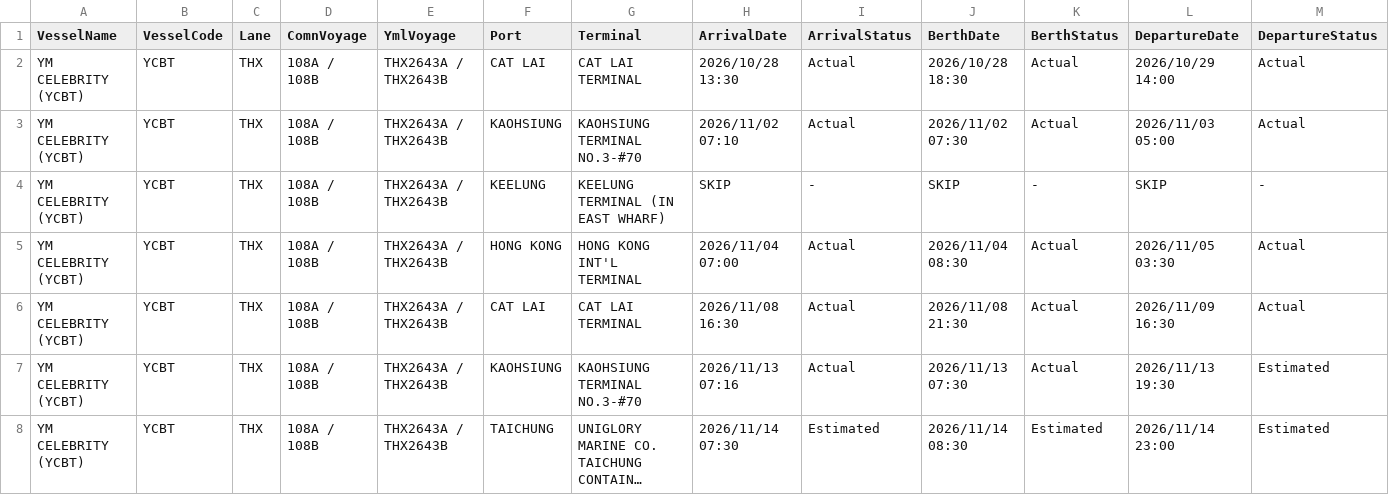
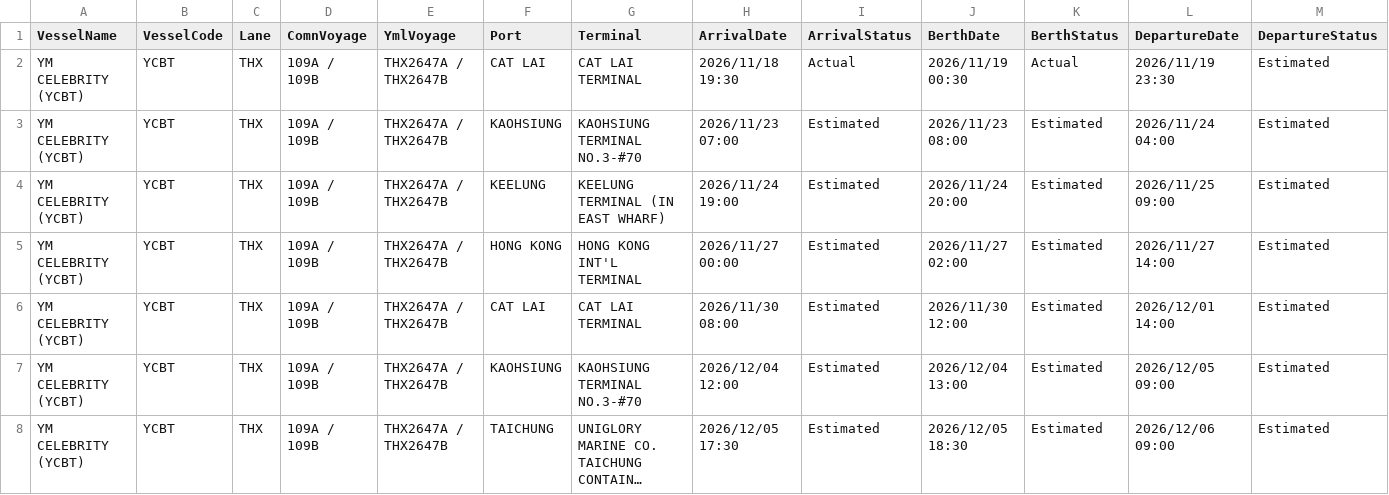
Before and after one commit to zhangs1124/vessel-schedule-web, a CSV file: yangming_schedule.csv, drawn as a sheet; only a part is shown; long unchanged cells end in …; the diff covers the shown part only; the diff names each change by its address in the sheet, - before the commit and + after, or states it on an @@ line.

```diff
--- a/yangming_schedule.csv
+++ b/yangming_schedule.csv
-D2:D8 (ComnVoyage): 108A / 108B
+D2:D8 (ComnVoyage): 109A / 109B
-E2:E8 (YmlVoyage): THX2643A / THX2643B
+E2:E8 (YmlVoyage): THX2647A / THX2647B
-H2 (ArrivalDate): 2026/10/28 13:30
+H2 (ArrivalDate): 2026/11/18 19:30
-J2 (BerthDate): 2026/10/28 18:30
+J2 (BerthDate): 2026/11/19 00:30
-L2 (DepartureDate): 2026/10/29 14:00
+L2 (DepartureDate): 2026/11/19 23:30
-M2:M3 (DepartureStatus): Actual
+M2:M3 (DepartureStatus): Estimated
-H3 (ArrivalDate): 2026/11/02 07:10
+H3 (ArrivalDate): 2026/11/23 07:00
-I3 (ArrivalStatus): Actual
+I3 (ArrivalStatus): Estimated
-J3 (BerthDate): 2026/11/02 07:30
+J3 (BerthDate): 2026/11/23 08:00
-K3 (BerthStatus): Actual
+K3 (BerthStatus): Estimated
-L3 (DepartureDate): 2026/11/03 05:00
+L3 (DepartureDate): 2026/11/24 04:00
-H4 (ArrivalDate): SKIP
+H4 (ArrivalDate): 2026/11/24 19:00
-I4 (ArrivalStatus): -
+I4 (ArrivalStatus): Estimated
-J4 (BerthDate): SKIP
+J4 (BerthDate): 2026/11/24 20:00
-K4 (BerthStatus): -
+K4 (BerthStatus): Estimated
-L4 (DepartureDate): SKIP
+L4 (DepartureDate): 2026/11/25 09:00
-M4 (DepartureStatus): -
+M4 (DepartureStatus): Estimated
-H5 (ArrivalDate): 2026/11/04 07:00
+H5 (ArrivalDate): 2026/11/27 00:00
-I5:I7 (ArrivalStatus): Actual
+I5:I7 (ArrivalStatus): Estimated
-J5 (BerthDate): 2026/11/04 08:30
+J5 (BerthDate): 2026/11/27 02:00
-K5:K7 (BerthStatus): Actual
+K5:K7 (BerthStatus): Estimated
-L5 (DepartureDate): 2026/11/05 03:30
+L5 (DepartureDate): 2026/11/27 14:00
-M5:M6 (DepartureStatus): Actual
+M5:M6 (DepartureStatus): Estimated
-H6 (ArrivalDate): 2026/11/08 16:30
+H6 (ArrivalDate): 2026/11/30 08:00
-J6 (BerthDate): 2026/11/08 21:30
+J6 (BerthDate): 2026/11/30 12:00
-L6 (DepartureDate): 2026/11/09 16:30
+L6 (DepartureDate): 2026/12/01 14:00
-H7 (ArrivalDate): 2026/11/13 07:16
+H7 (ArrivalDate): 2026/12/04 12:00
-J7 (BerthDate): 2026/11/13 07:30
+J7 (BerthDate): 2026/12/04 13:00
-L7 (DepartureDate): 2026/11/13 19:30
+L7 (DepartureDate): 2026/12/05 09:00
-H8 (ArrivalDate): 2026/11/14 07:30
+H8 (ArrivalDate): 2026/12/05 17:30
-J8 (BerthDate): 2026/11/14 08:30
+J8 (BerthDate): 2026/12/05 18:30
-L8 (DepartureDate): 2026/11/14 23:00
+L8 (DepartureDate): 2026/12/06 09:00
```
Also changed, not shown: 89 edited cells elsewhere in this file.
